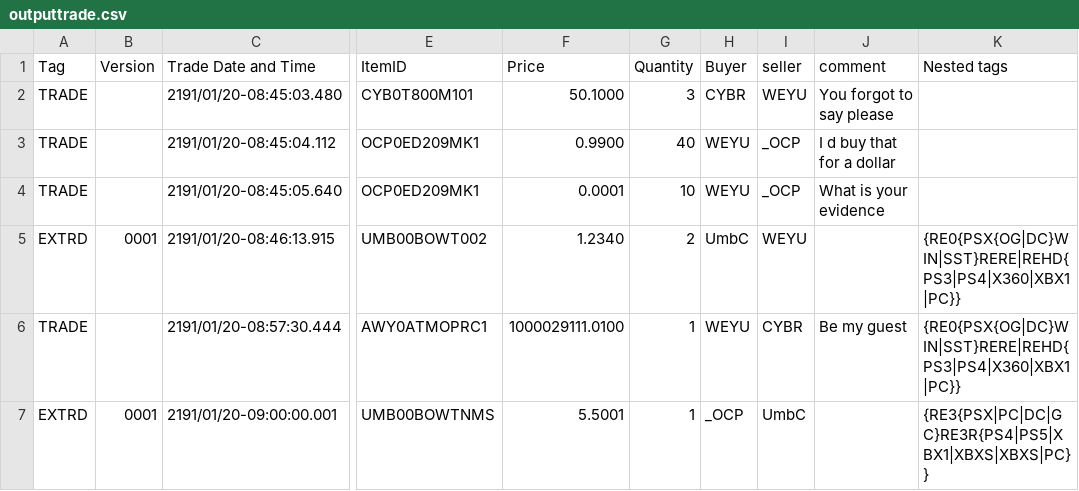
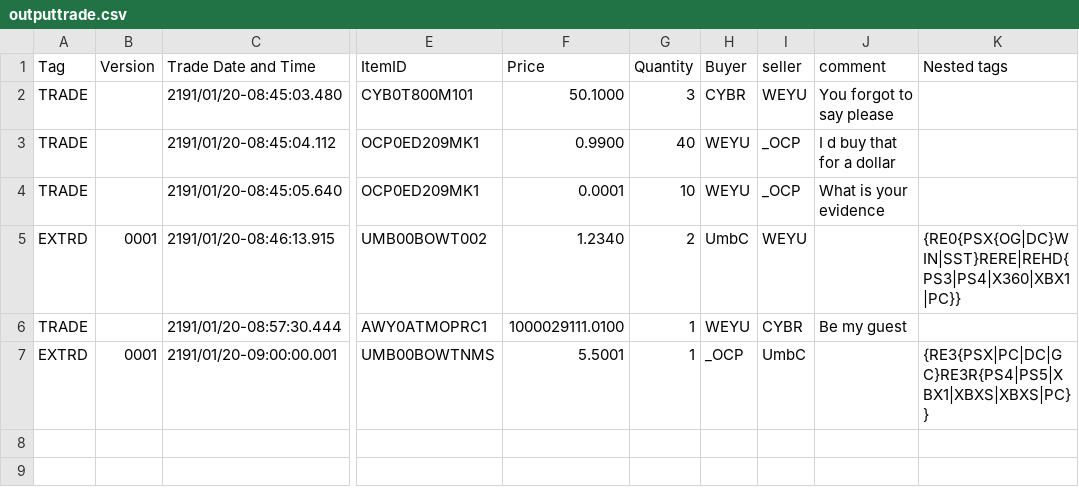
Before and after one commit to Wasanamihirangi/Java-Kotlin-Gradle-Practice-Updated-One-, a CSV file: Java_Task/outputtrade.csv, drawn as a sheet; only a part is shown, gaps mark what is left out; the diff names each change by its address in the sheet, - before the commit and + after, or states it on an @@ line.

```diff
--- a/Java_Task/outputtrade.csv
+++ b/Java_Task/outputtrade.csv
-K6 (Nested tags): {RE0{PSX{OG|DC}WIN|SST}RERE|REHD{PS3|PS4|X360|XBX1|PC}}
+K6 (Nested tags): (empty)
```
Also changed, not shown: 3 other files.
